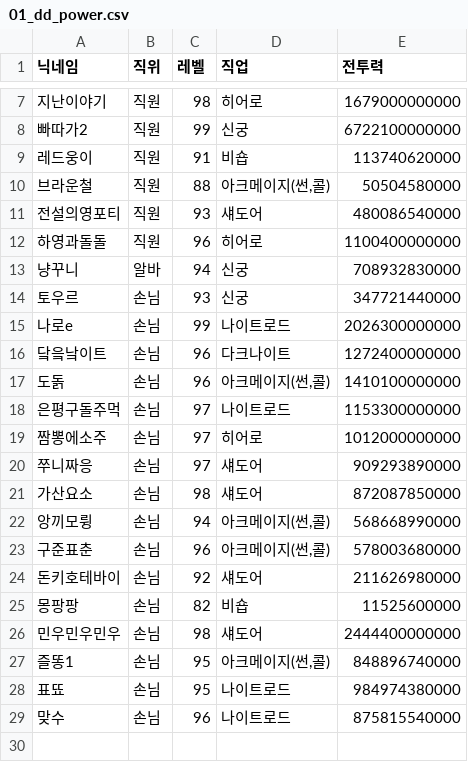
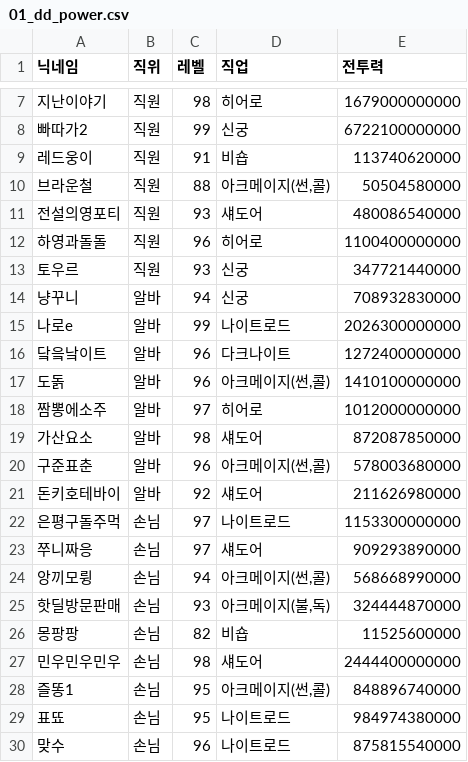
Before and after one commit to The-Daejeon-Defense/DD-Site, a CSV file: data/01_dd_power.csv, drawn as a sheet; only a part is shown, gaps mark what is left out.

```diff
--- a/data/01_dd_power.csv
+++ b/data/01_dd_power.csv
@@ -12,14 +12,15 @@
 하영과돌돌,직원,96,히어로,1100400000000
+토우르,직원,93,신궁,347721440000
 냥꾸니,알바,94,신궁,708932830000
-토우르,손님,93,신궁,347721440000
-나로e,손님,99,나이트로드,2026300000000
-닼읔낰이트,손님,96,다크나이트,1272400000000
-도돍,손님,96,"아크메이지(썬,콜)",1410100000000
+나로e,알바,99,나이트로드,2026300000000
+닼읔낰이트,알바,96,다크나이트,1272400000000
+도돍,알바,96,"아크메이지(썬,콜)",1410100000000
+짬뽕에소주,알바,97,히어로,1012000000000
+가산요소,알바,98,섀도어,872087850000
+구준표춘,알바,96,"아크메이지(썬,콜)",578003680000
+돈키호테바이,알바,92,섀도어,211626980000
 은평구돌주먹,손님,97,나이트로드,1153300000000
-짬뽕에소주,손님,97,히어로,1012000000000
 쭈니짜응,손님,97,섀도어,909293890000
-가산요소,손님,98,섀도어,872087850000
 앙끼모륑,손님,94,"아크메이지(썬,콜)",568668990000
-구준표춘,손님,96,"아크메이지(썬,콜)",578003680000
-돈키호테바이,손님,92,섀도어,211626980000
+핫딜방문판매,손님,93,"아크메이지(불,독)",324444870000
 몽팡팡,손님,82,비숍,11525600000
```
Also changed, not shown: data/01_daejeon_defense.csv, 15 other files.
